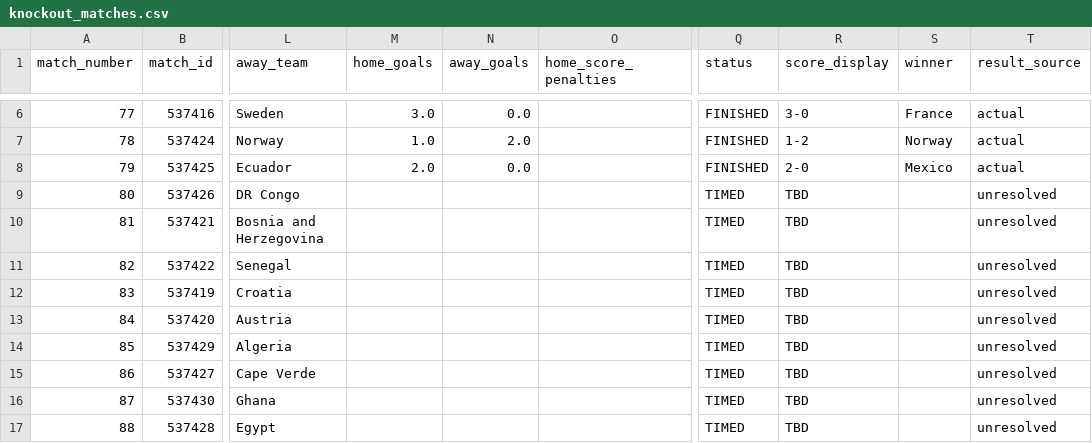
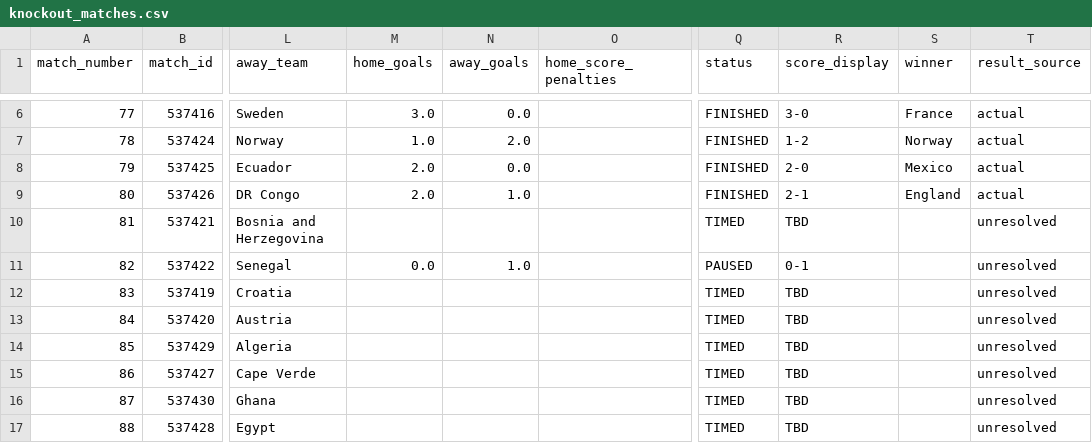
Before and after one commit to sabinorio-tech/World-Cup-Match-Prediction, a CSV file: data/processed/knockout_matches.csv, drawn as a sheet; only a part is shown, gaps mark what is left out; the diff names each change by its address in the sheet, - before the commit and + after, or states it on an @@ line.

```diff
--- a/data/processed/knockout_matches.csv
+++ b/data/processed/knockout_matches.csv
-M9 (home_goals): (empty)
+M9 (home_goals): 2.0
-N9 (away_goals): (empty)
+N9 (away_goals): 1.0
-Q9 (status): TIMED
+Q9 (status): FINISHED
-R9 (score_display): TBD
+R9 (score_display): 2-1
-S9 (winner): (empty)
+S9 (winner): England
-T9 (result_source): unresolved
+T9 (result_source): actual
-M11 (home_goals): (empty)
+M11 (home_goals): 0.0
-N11 (away_goals): (empty)
+N11 (away_goals): 1.0
-Q11 (status): TIMED
+Q11 (status): PAUSED
-R11 (score_display): TBD
+R11 (score_display): 0-1
```
Also changed, not shown: data/processed/live_matches.csv, 1 other file.
